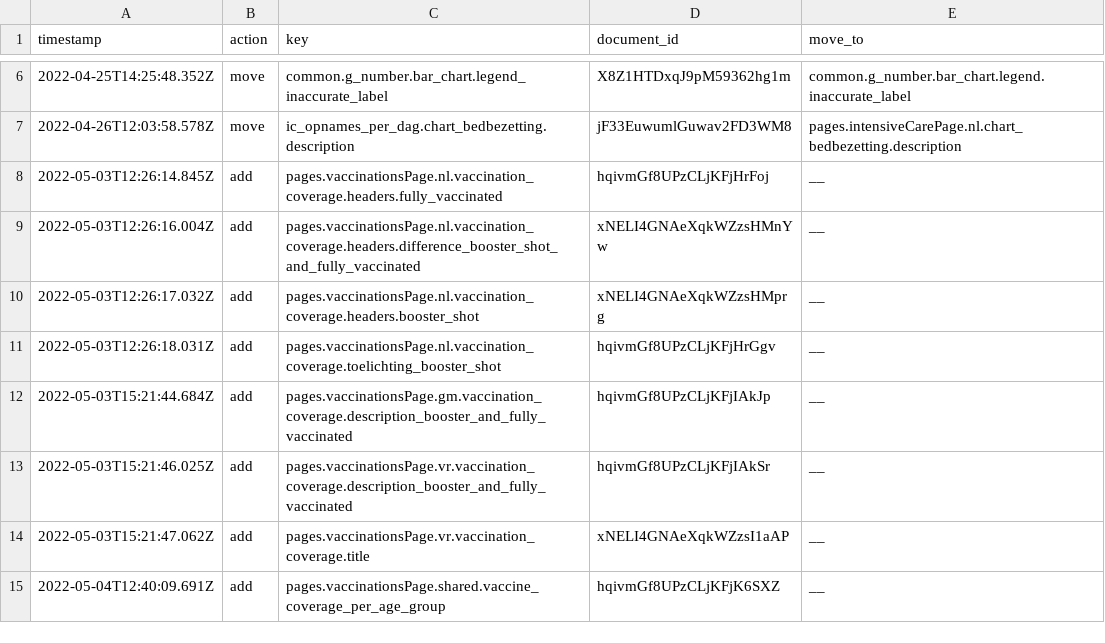
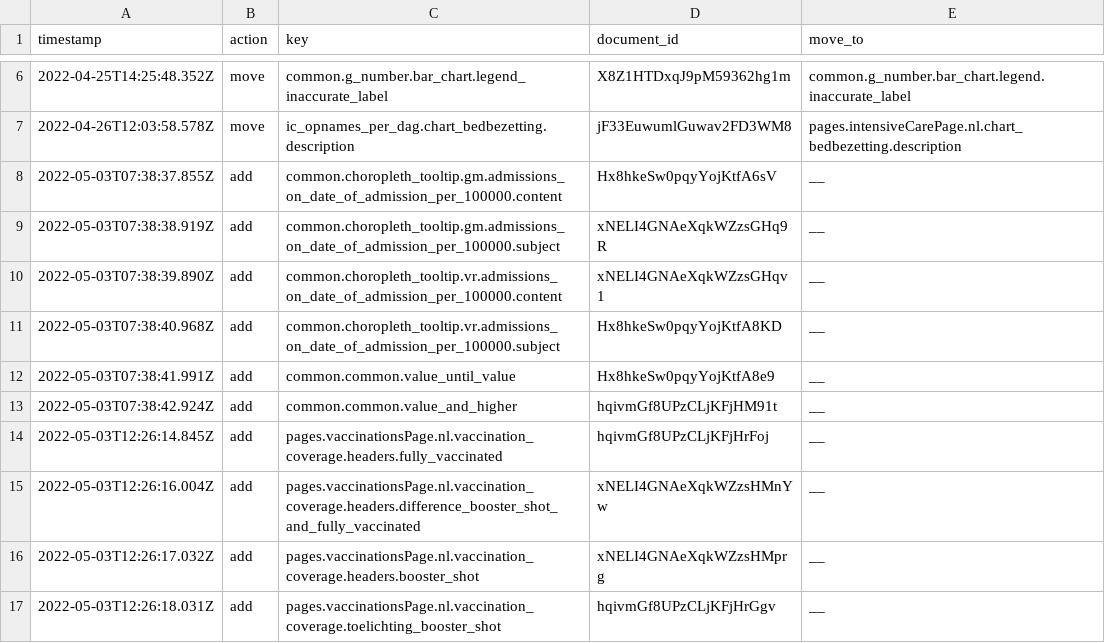
Before and after one commit to jorrikklijnsma/nl-covid19-data-dashboard, a CSV file: packages/cms/src/lokalize/key-mutations.csv, drawn as a sheet; only a part is shown, gaps mark what is left out; the shorter side is filled out with more unchanged rows.

Commit message:
Changed hospital admissions to per 100.000 on choropleth (#4216)
* Changed hospital admissions to per 100.000 on choropleth

* fix: make admissions_on_date_of_admission_per_100000 required in hospital_nice schema

* fix: add admissions_on_date_of_admission_per_100000 to vr_collection schema

* Fix return isSeriesMissingValue

* fix: use correct check for hasMissing property

* Removed unused prop

Co-authored-by: VWSCoronaDashboard24 <VWSCoronaDashboard24@users.noreply.github.com>

```diff
--- a/packages/cms/src/lokalize/key-mutations.csv
+++ b/packages/cms/src/lokalize/key-mutations.csv
@@ -7,2 +7,8 @@ timestamp,action,key,document_id,move_to
 2022-04-26T12:03:58.578Z,move,ic_opnames_per_dag.chart_bedbezetting.description,jF33EuwumlGuwav2FD3WM8,pages.intensiveCarePage.nl.chart_bedbezetting.description
+2022-05-03T07:38:37.855Z,add,common.choropleth_tooltip.gm.admissions_on_date_of_admission_per_100000.content,Hx8hkeSw0pqyYojKtfA6sV,__
+2022-05-03T07:38:38.919Z,add,common.choropleth_tooltip.gm.admissions_on_date_of_admission_per_100000.subject,xNELI4GNAeXqkWZzsGHq9R,__
+2022-05-03T07:38:39.890Z,add,common.choropleth_tooltip.vr.admissions_on_date_of_admission_per_100000.content,xNELI4GNAeXqkWZzsGHqv1,__
+2022-05-03T07:38:40.968Z,add,common.choropleth_tooltip.vr.admissions_on_date_of_admission_per_100000.subject,Hx8hkeSw0pqyYojKtfA8KD,__
+2022-05-03T07:38:41.991Z,add,common.common.value_until_value,Hx8hkeSw0pqyYojKtfA8e9,__
+2022-05-03T07:38:42.924Z,add,common.common.value_and_higher,hqivmGf8UPzCLjKFjHM91t,__
 2022-05-03T12:26:14.845Z,add,pages.vaccinationsPage.nl.vaccination_coverage.headers.fully_vaccinated,hqivmGf8UPzCLjKFjHrFoj,__
```
Also changed, not shown: 9 other files.
